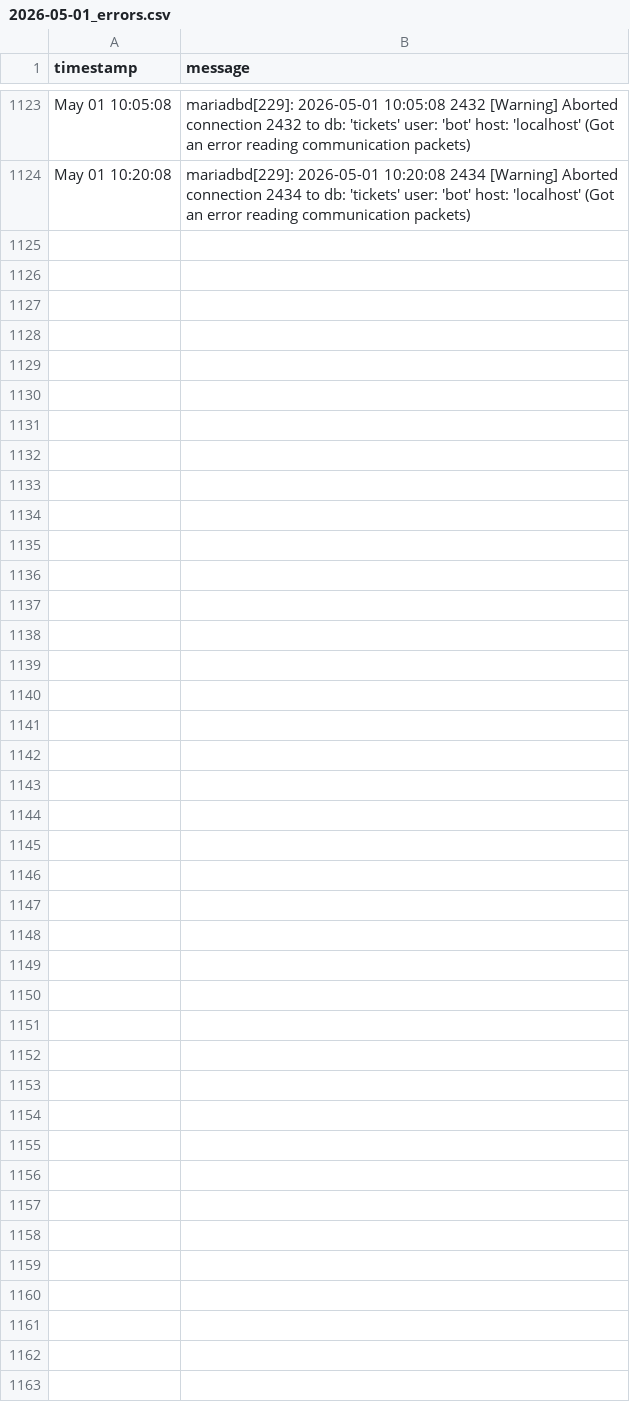
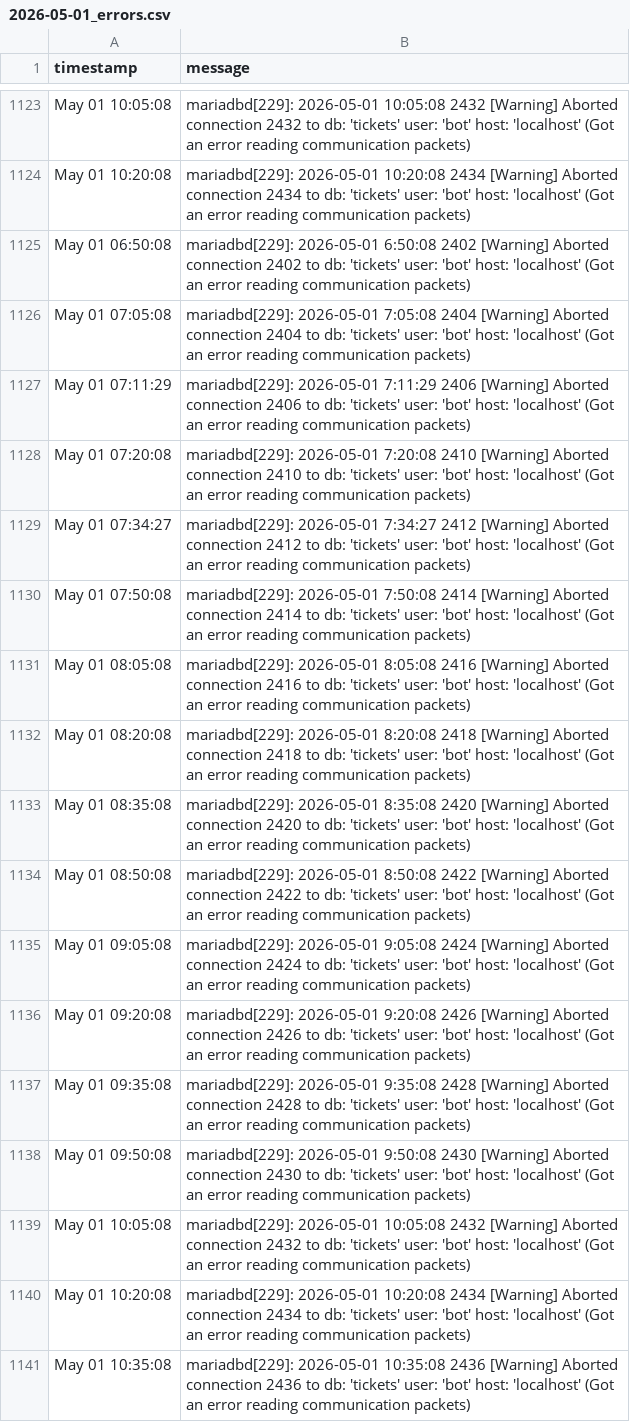
Before and after one commit to alexdev03/FAS-Project-1-logs, a CSV file: 2026-05-01_errors.csv, drawn as a sheet; only a part is shown, gaps mark what is left out; the diff names each change by its address in the sheet, - before the commit and + after, or states it on an @@ line.

Commit message:
data: update CSV [2026-05-01T08:35:20Z]

```diff
--- a/2026-05-01_errors.csv
+++ b/2026-05-01_errors.csv
+row 1125: May 01 06:50:08 | mariadbd[229]: 2026-05-01 6:50:08 2402 [Warning] Aborted connection 2402 to db: 'tickets' user: 'bot' host: 'localhost' (Got an error reading communication packets)
+row 1126: May 01 07:05:08 | mariadbd[229]: 2026-05-01 7:05:08 2404 [Warning] Aborted connection 2404 to db: 'tickets' user: 'bot' host: 'localhost' (Got an error reading communication packets)
+row 1127: May 01 07:11:29 | mariadbd[229]: 2026-05-01 7:11:29 2406 [Warning] Aborted connection 2406 to db: 'tickets' user: 'bot' host: 'localhost' (Got an error reading communication packets)
+row 1128: May 01 07:20:08 | mariadbd[229]: 2026-05-01 7:20:08 2410 [Warning] Aborted connection 2410 to db: 'tickets' user: 'bot' host: 'localhost' (Got an error reading communication packets)
+row 1129: May 01 07:34:27 | mariadbd[229]: 2026-05-01 7:34:27 2412 [Warning] Aborted connection 2412 to db: 'tickets' user: 'bot' host: 'localhost' (Got an error reading communication packets)
+row 1130: May 01 07:50:08 | mariadbd[229]: 2026-05-01 7:50:08 2414 [Warning] Aborted connection 2414 to db: 'tickets' user: 'bot' host: 'localhost' (Got an error reading communication packets)
+row 1131: May 01 08:05:08 | mariadbd[229]: 2026-05-01 8:05:08 2416 [Warning] Aborted connection 2416 to db: 'tickets' user: 'bot' host: 'localhost' (Got an error reading communication packets)
+row 1132: May 01 08:20:08 | mariadbd[229]: 2026-05-01 8:20:08 2418 [Warning] Aborted connection 2418 to db: 'tickets' user: 'bot' host: 'localhost' (Got an error reading communication packets)
+row 1133: May 01 08:35:08 | mariadbd[229]: 2026-05-01 8:35:08 2420 [Warning] Aborted connection 2420 to db: 'tickets' user: 'bot' host: 'localhost' (Got an error reading communication packets)
+row 1134: May 01 08:50:08 | mariadbd[229]: 2026-05-01 8:50:08 2422 [Warning] Aborted connection 2422 to db: 'tickets' user: 'bot' host: 'localhost' (Got an error reading communication packets)
+row 1135: May 01 09:05:08 | mariadbd[229]: 2026-05-01 9:05:08 2424 [Warning] Aborted connection 2424 to db: 'tickets' user: 'bot' host: 'localhost' (Got an error reading communication packets)
+row 1136: May 01 09:20:08 | mariadbd[229]: 2026-05-01 9:20:08 2426 [Warning] Aborted connection 2426 to db: 'tickets' user: 'bot' host: 'localhost' (Got an error reading communication packets)
+row 1137: May 01 09:35:08 | mariadbd[229]: 2026-05-01 9:35:08 2428 [Warning] Aborted connection 2428 to db: 'tickets' user: 'bot' host: 'localhost' (Got an error reading communication packets)
+row 1138: May 01 09:50:08 | mariadbd[229]: 2026-05-01 9:50:08 2430 [Warning] Aborted connection 2430 to db: 'tickets' user: 'bot' host: 'localhost' (Got an error reading communication packets)
+row 1139: May 01 10:05:08 | mariadbd[229]: 2026-05-01 10:05:08 2432 [Warning] Aborted connection 2432 to db: 'tickets' user: 'bot' host: 'localhost' (Got an error reading communication packets)
+row 1140: May 01 10:20:08 | mariadbd[229]: 2026-05-01 10:20:08 2434 [Warning] Aborted connection 2434 to db: 'tickets' user: 'bot' host: 'localhost' (Got an error reading communication packets)
+row 1141: May 01 10:35:08 | mariadbd[229]: 2026-05-01 10:35:08 2436 [Warning] Aborted connection 2436 to db: 'tickets' user: 'bot' host: 'localhost' (Got an error reading communication packets)
```
Also changed, not shown: 2026-05-01.csv.
